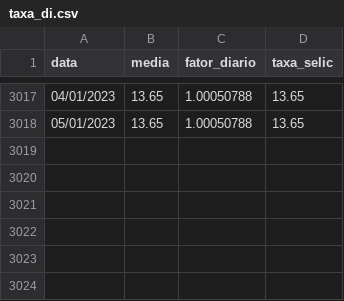
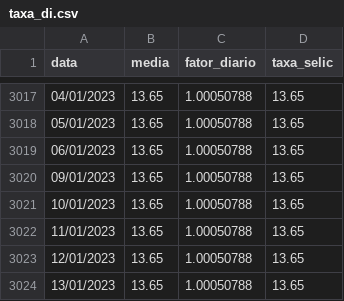
Before and after one commit to crdcj/medium, a CSV file: KNRI_PERF/data/taxa_di.csv, drawn as a sheet; only a part is shown, gaps mark what is left out; the diff names each change by its address in the sheet, - before the commit and + after, or states it on an @@ line.

```diff
--- a/KNRI_PERF/data/taxa_di.csv
+++ b/KNRI_PERF/data/taxa_di.csv
+row 3019: 06/01/2023 | 13.65 | 1.00050788 | 13.65
+row 3020: 09/01/2023 | 13.65 | 1.00050788 | 13.65
+row 3021: 10/01/2023 | 13.65 | 1.00050788 | 13.65
+row 3022: 11/01/2023 | 13.65 | 1.00050788 | 13.65
+row 3023: 12/01/2023 | 13.65 | 1.00050788 | 13.65
+row 3024: 13/01/2023 | 13.65 | 1.00050788 | 13.65
```
Also changed, not shown: KNRI_PERF/data/imab5.csv, KNRI_PERF/data/ipca.csv, 1 other file.
